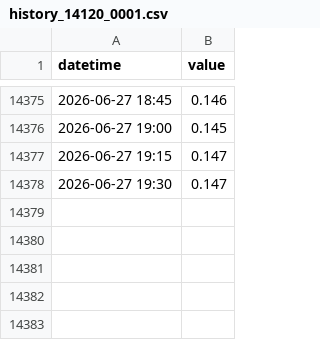
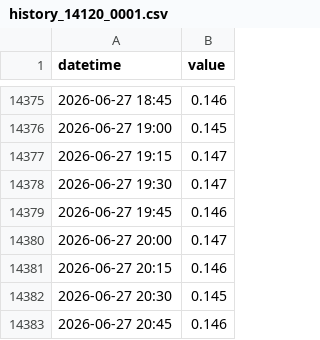
Before and after one commit to eeighgn-mountmellick/mountmeeick_bot, a CSV file: history_14120_0001.csv, drawn as a sheet; only a part is shown, gaps mark what is left out; the diff names each change by its address in the sheet, - before the commit and + after, or states it on an @@ line.

```diff
--- a/history_14120_0001.csv
+++ b/history_14120_0001.csv
+row 14379: 2026-06-27 19:45 | 0.146
+row 14380: 2026-06-27 20:00 | 0.147
+row 14381: 2026-06-27 20:15 | 0.146
+row 14382: 2026-06-27 20:30 | 0.145
+row 14383: 2026-06-27 20:45 | 0.146
```
Also changed, not shown: history_14120_0002.csv, history_14121_0001.csv, 1 other file.
